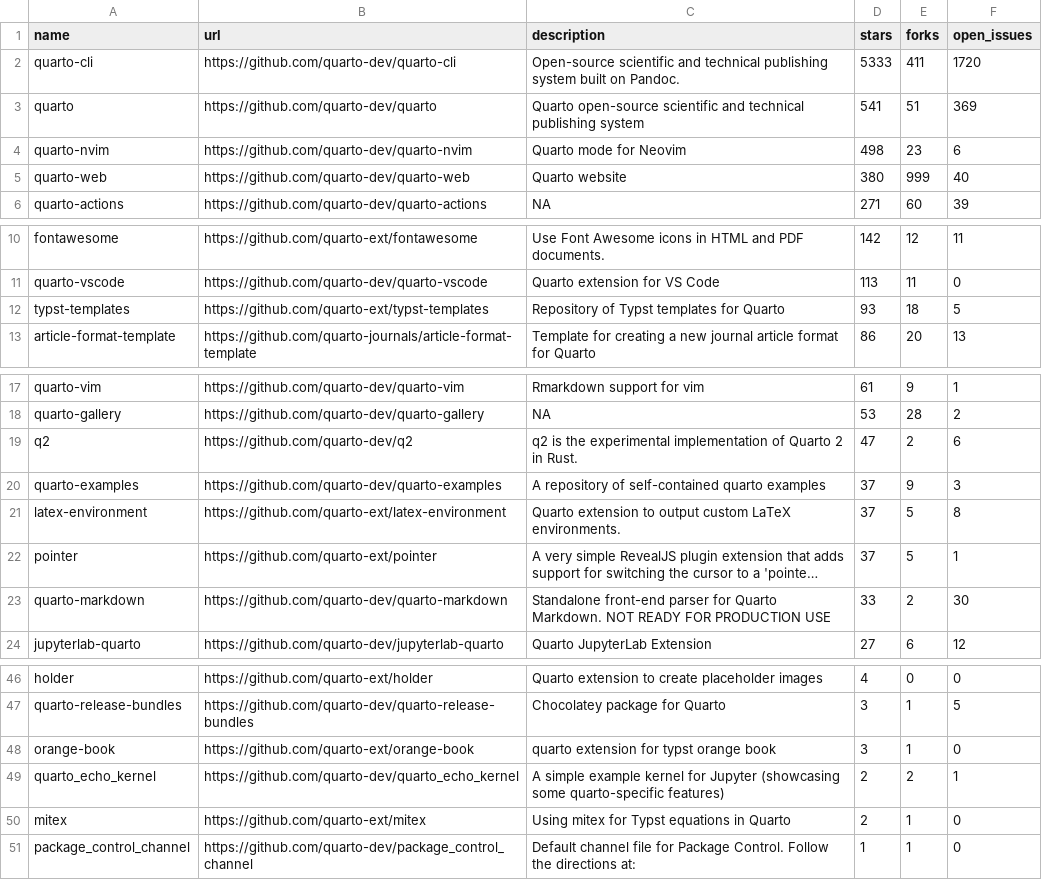
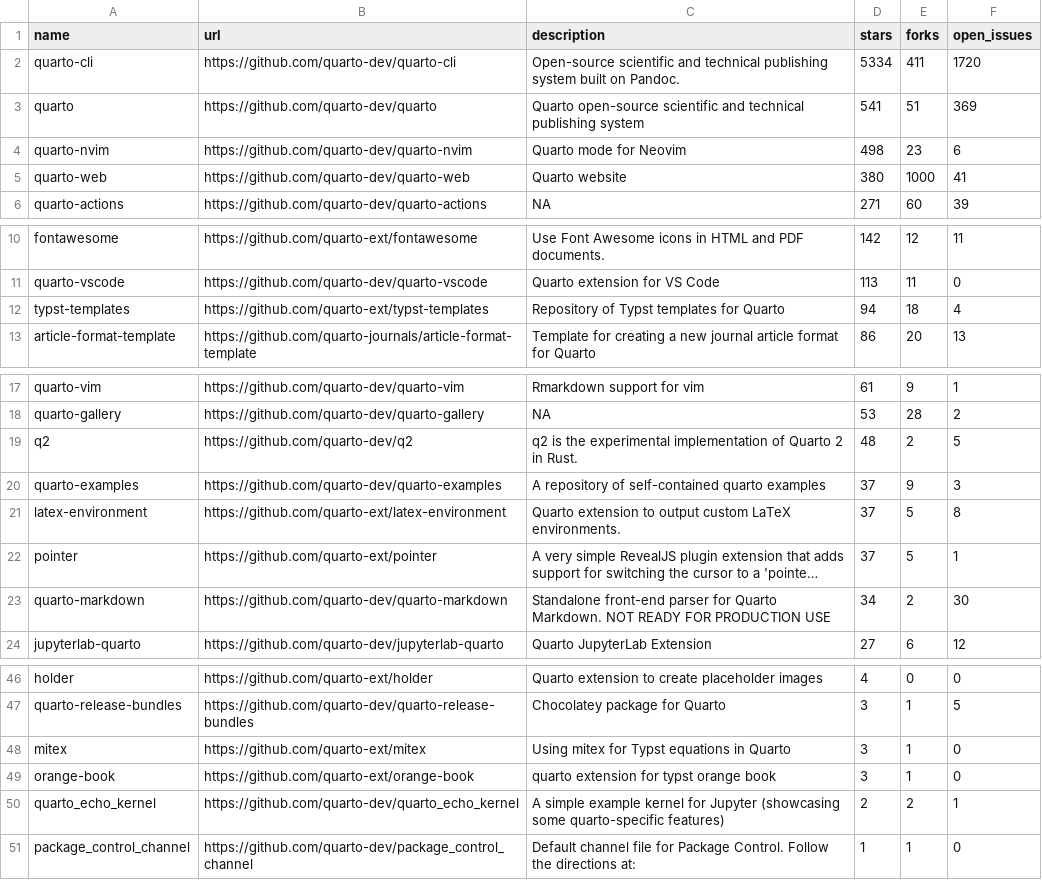
Before and after one commit to t-emery/github_actions_in_R_test, a CSV file: 01-monitoring-quarto-repos/quarto_repos.csv, drawn as a sheet; only a part is shown, gaps mark what is left out; long unchanged cells end in …; removed rows and columns are numbered as before the commit, all else as after; the diff names each change by its address in the sheet, - before the commit and + after, or states it on an @@ line.

```diff
--- a/01-monitoring-quarto-repos/quarto_repos.csv
+++ b/01-monitoring-quarto-repos/quarto_repos.csv
-D2 (stars): 5333
+D2 (stars): 5334
-E5 (forks): 999
+E5 (forks): 1000
-F5 (open_issues): 40
+F5 (open_issues): 41
-D12 (stars): 93
+D12 (stars): 94
-F12 (open_issues): 5
+F12 (open_issues): 4
-D19 (stars): 47
+D19 (stars): 48
-F19 (open_issues): 6
+F19 (open_issues): 5
-D23 (stars): 33
+D23 (stars): 34
+row 48: mitex | https://github.com/quarto-ext/mitex | Using mitex for Typst equations in Quarto | 3 | 1 | 0
-row 50: mitex | https://github.com/quarto-ext/mitex | Using mitex for Typst equations in Quarto | 2 | 1 | 0
```
Also changed, not shown: 1 other file.
